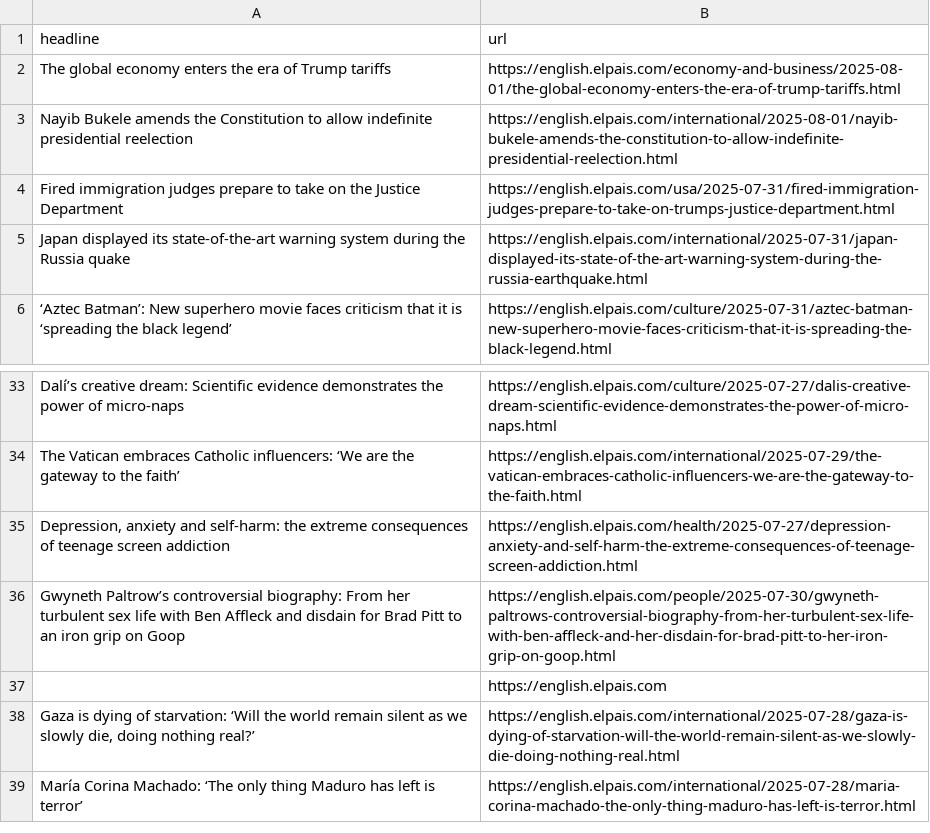
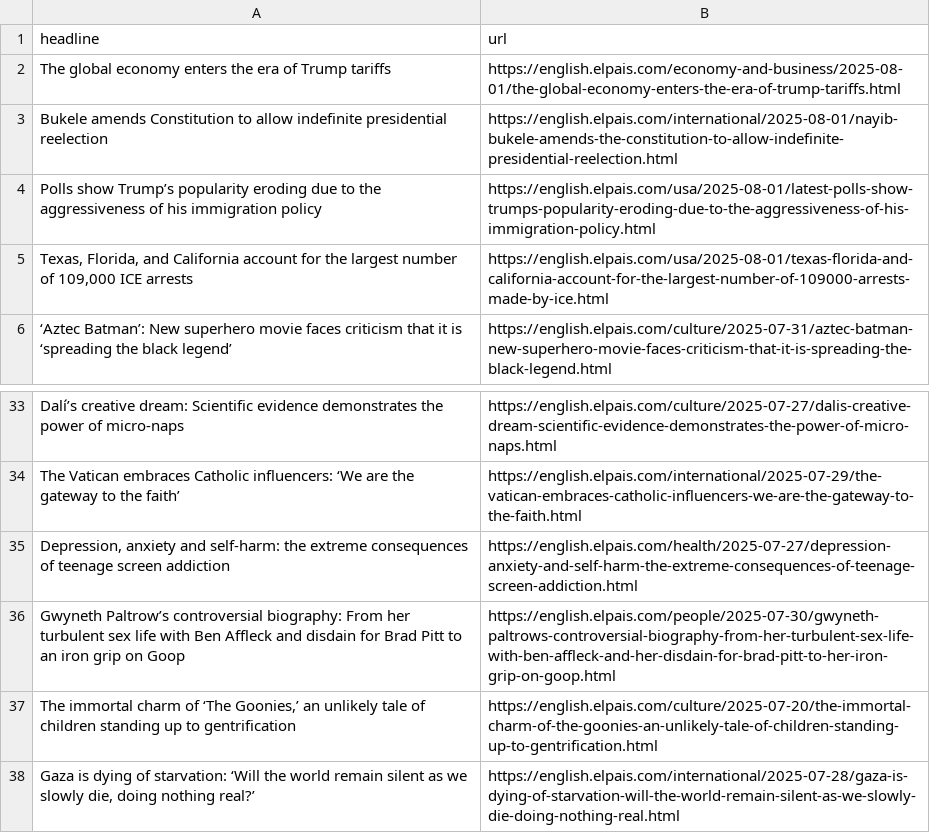
Before and after one commit to sa3991/el-pais-autoscraper, a CSV file: headlines.csv, drawn as a sheet; only a part is shown, gaps mark what is left out; the shorter side is filled out with more unchanged rows.

```diff
--- a/headlines.csv
+++ b/headlines.csv
@@ -2,5 +2,5 @@ headline,url
 The global economy enters the era of Trump tariffs,https://english.elpais.com/economy-and-business/2025-08-01/the-global-economy-enters-the-era-of-trump-tariffs.html
-Nayib Bukele amends the Constitution to allow indefinite presidential reelection ,https://english.elpais.com/international/2025-08-01/nayib-bukele-amends-the-constitution-to-allow-indefinite-presidential-reelection.html
-Fired immigration judges prepare to take on the Justice Department,https://english.elpais.com/usa/2025-07-31/fired-immigration-judges-prepare-to-take-on-trumps-justice-department.html
-Japan displayed its state-of-the-art warning system during the Russia quake,https://english.elpais.com/international/2025-07-31/japan-displayed-its-state-of-the-art-warning-system-during-the-russia-earthquake.html
+Bukele amends Constitution to allow indefinite presidential reelection,https://english.elpais.com/international/2025-08-01/nayib-bukele-amends-the-constitution-to-allow-indefinite-presidential-reelection.html
+Polls show Trump’s popularity eroding due to the aggressiveness of his immigration policy,https://english.elpais.com/usa/2025-08-01/latest-polls-show-trumps-popularity-eroding-due-to-the-aggressiveness-of-his-immigration-policy.html
+"Texas, Florida, and California account for the largest number of 109,000 ICE arrests",https://english.elpais.com/usa/2025-08-01/texas-florida-and-california-account-for-the-largest-number-of-109000-arrests-made-by-ice.html
 ‘Aztec Batman’: New superhero movie faces criticism that it is ‘spreading the black legend’,https://english.elpais.com/culture/2025-07-31/aztec-batman-new-superhero-movie-faces-criticism-that-it-is-spreading-the-black-legend.html
@@ -37,3 +37,3 @@ The Vatican embraces Catholic influencers: ‘We are the gateway to the faith’
 Gwyneth Paltrow’s controversial biography: From her turbulent sex life with Ben Affleck and disdain for Brad Pitt to an iron grip on Goop,https://english.elpais.com/people/2025-07-30/gwyneth-paltrows-controversial-biography-from-her-turbulent-sex-life-with-ben-affleck-and-her-disdain-for-brad-pitt-to-her-iron-grip-on-goop.html
-,https://english.elpais.com
+"The immortal charm of ‘The Goonies,’ an unlikely tale of children standing up to gentrification",https://english.elpais.com/culture/2025-07-20/the-immortal-charm-of-the-goonies-an-unlikely-tale-of-children-standing-up-to-gentrification.html
 "Gaza is dying of starvation: ‘Will the world remain silent as we slowly die, doing nothing real?’",https://english.elpais.com/international/2025-07-28/gaza-is-dying-of-starvation-will-the-world-remain-silent-as-we-slowly-die-doing-nothing-real.html
```
